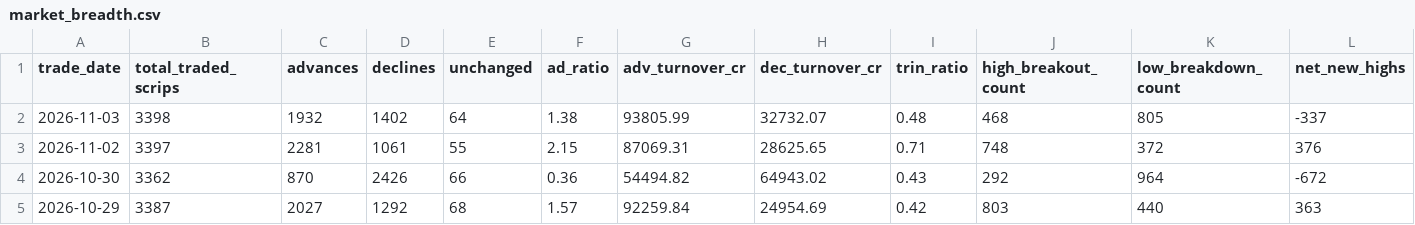
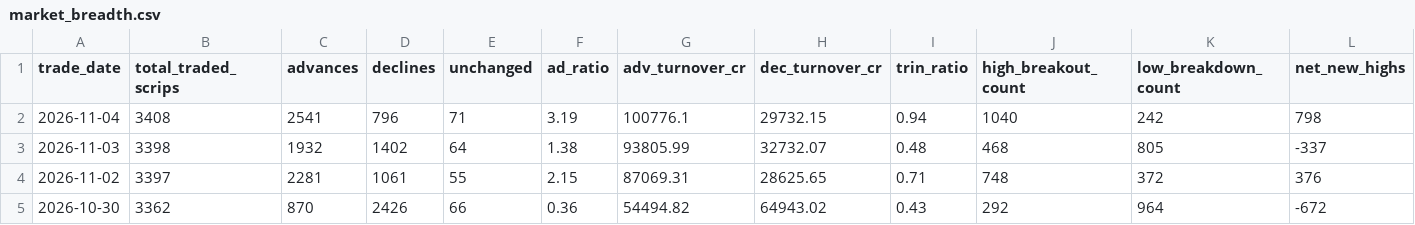
Before and after one commit to prathmeshgupta/nse-52w-high-low-breadth, a CSV file: output/market_breadth.csv, drawn as a sheet; only a part is shown; the shorter side is filled out with more unchanged rows; rows hold the shown columns only; the diff names each change by its address in the sheet, - before the commit and + after, or states it on an @@ line.

```diff
--- a/output/market_breadth.csv
+++ b/output/market_breadth.csv
+row 2: 2026-11-04 | 3408 | 2541 | 796 | 71 | 3.19 | 100776.1 | 29732.15 | 0.94 | 1040 | 242 | 798
```
Also changed, not shown: 1 other file.
